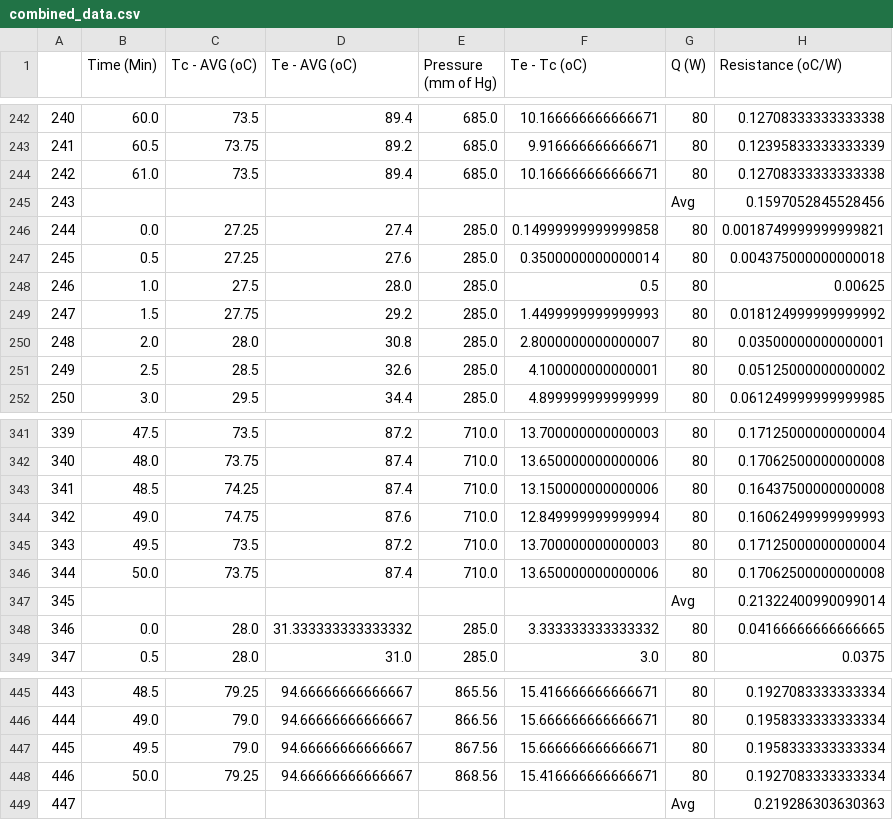
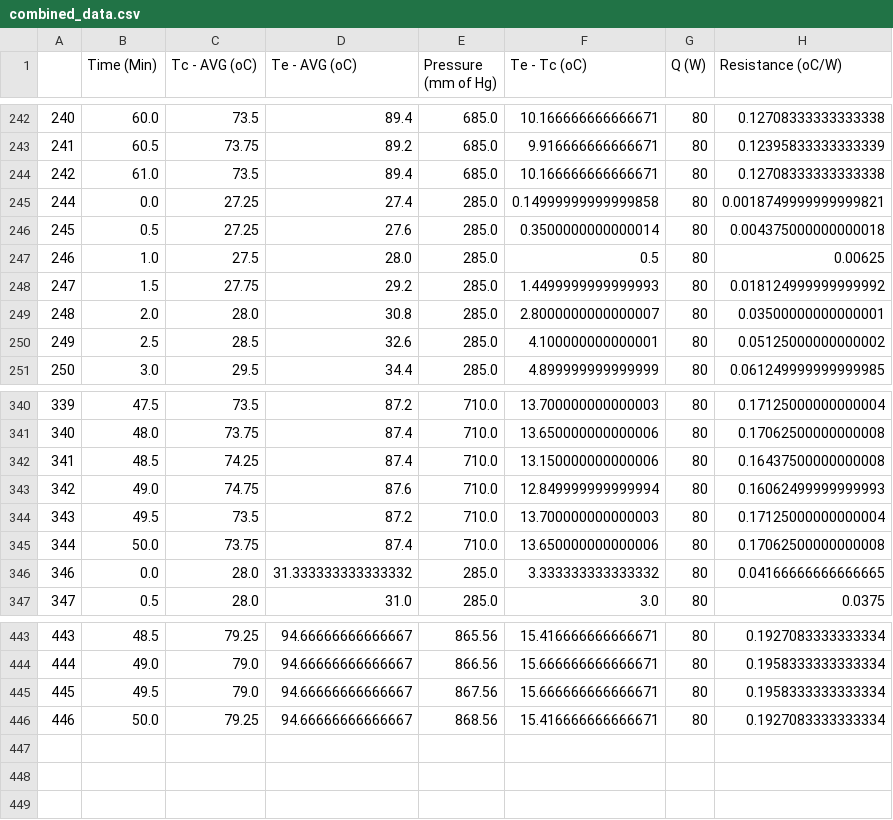
Before and after one commit to nirmalparmarphd/PulseHeatPipe, a CSV file: data/al2o3_diwater_exp/60_FR/combined_data.csv, drawn as a sheet; only a part is shown, gaps mark what is left out.

```diff
--- a/data/al2o3_diwater_exp/60_FR/combined_data.csv
+++ b/data/al2o3_diwater_exp/60_FR/combined_data.csv
@@ -244,3 +244,2 @@
 242,61.0,73.5,89.4,685.0,10.166666666666671,80,0.12708333333333338
-243,,,,,,Avg,0.1597052845528456
 244,0.0,27.25,27.4,285.0,0.14999999999999858,80,0.0018749999999999821
@@ -346,3 +345,2 @@
 344,50.0,73.75,87.4,710.0,13.650000000000006,80,0.17062500000000008
-345,,,,,,Avg,0.21322400990099014
 346,0.0,28.0,31.333333333333332,285.0,3.333333333333332,80,0.04166666666666665
@@ -448,2 +446 @@
 446,50.0,79.25,94.66666666666667,868.56,15.416666666666671,80,0.1927083333333334
-447,,,,,,Avg,0.219286303630363
```
Also changed, not shown: data/al2o3_diwater_exp/60_FR/combined_mean.csv, data/al2o3_diwater_exp/60_FR/combined_std.csv, 4 other files.
